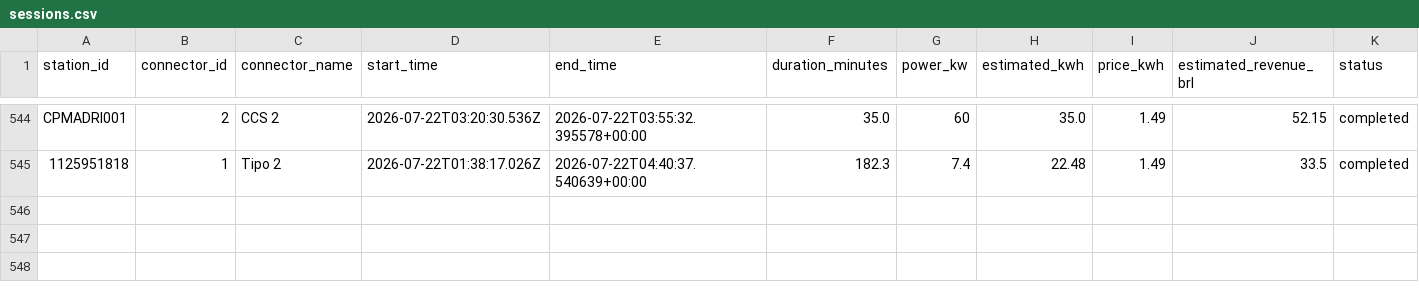
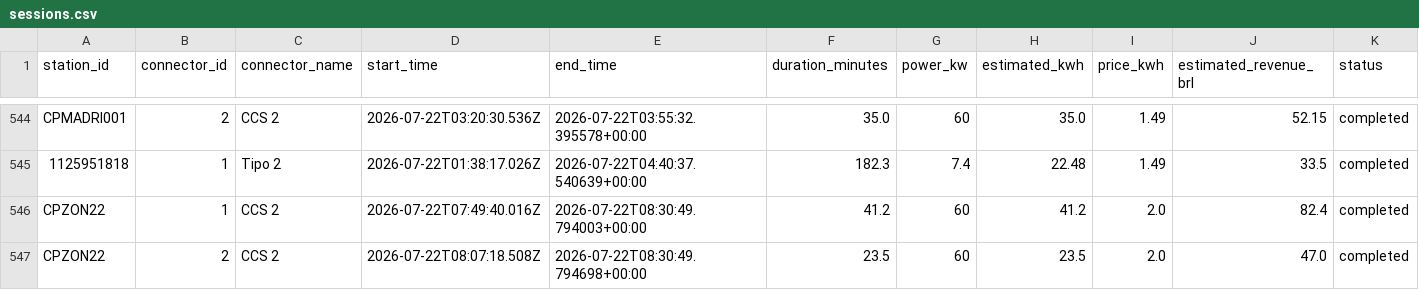
Before and after one commit to Thrcordeiro/ev-monitor, a CSV file: data/sessions.csv, drawn as a sheet; only a part is shown, gaps mark what is left out; the diff names each change by its address in the sheet, - before the commit and + after, or states it on an @@ line.

```diff
--- a/data/sessions.csv
+++ b/data/sessions.csv
+row 546: CPZON22 | 1 | CCS 2 | 2026-07-22T07:49:40.016Z | 2026-07-22T08:30:49.794003+00:00 | 41.2 | 60 | 41.2 | 2.0 | 82.4 | completed
+row 547: CPZON22 | 2 | CCS 2 | 2026-07-22T08:07:18.508Z | 2026-07-22T08:30:49.794698+00:00 | 23.5 | 60 | 23.5 | 2.0 | 47.0 | completed
```
Also changed, not shown: data/metrics.csv, 5 other files.
